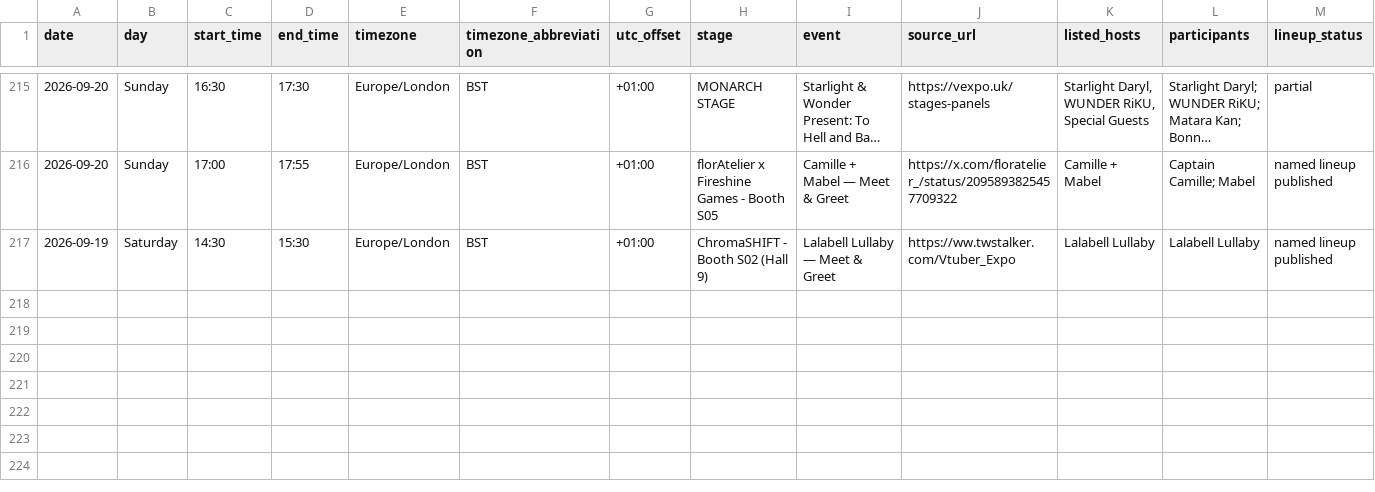
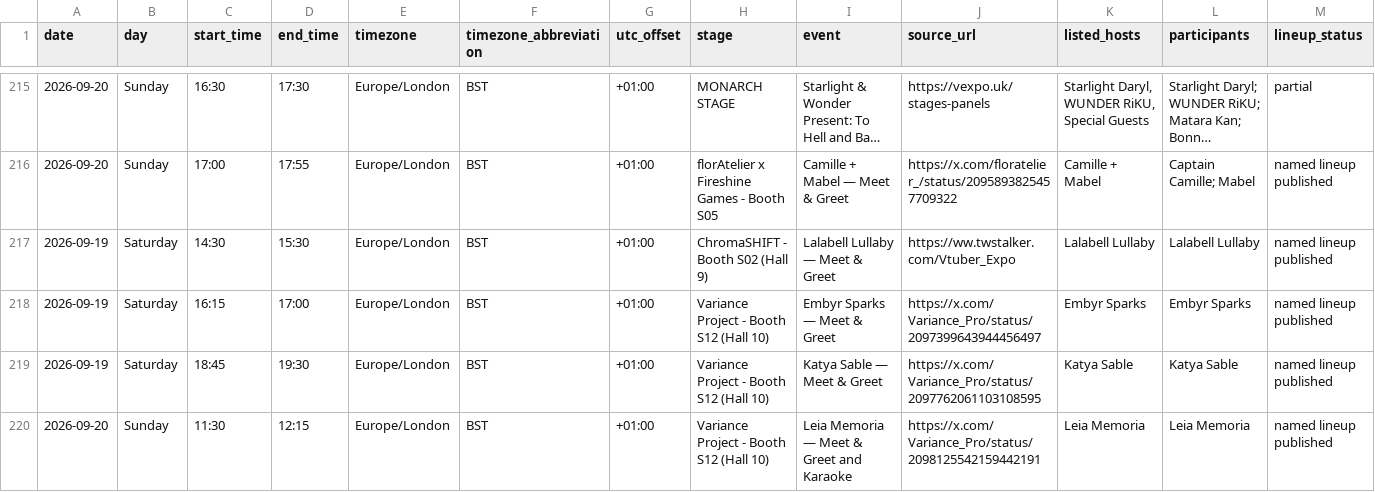
Before and after one commit to uebagi/Vtuber-Conventions, a CSV file: conventions/vexpo-2026/schedule.csv, drawn as a sheet; only a part is shown, gaps mark what is left out; long unchanged cells end in …; rows hold the shown columns only; the diff names each change by its address in the sheet, - before the commit and + after, or states it on an @@ line.

Commit message:
Confirm Variance booth times and add Leia karaoke meet-and-greet

```diff
--- a/conventions/vexpo-2026/schedule.csv
+++ b/conventions/vexpo-2026/schedule.csv
+row 218: 2026-09-19 | Saturday | 16:15 | 17:00 | Europe/London | BST | +01:00 | Variance Project - Booth S12 (Hall 10) | Embyr Sparks — Meet & Greet | https://x.com/Variance_Pro/status/2097399643944456497 | Embyr Sparks | Embyr Sparks | named lineup published
+row 219: 2026-09-19 | Saturday | 18:45 | 19:30 | Europe/London | BST | +01:00 | Variance Project - Booth S12 (Hall 10) | Katya Sable — Meet & Greet | https://x.com/Variance_Pro/status/2097762061103108595 | Katya Sable | Katya Sable | named lineup published
+row 220: 2026-09-20 | Sunday | 11:30 | 12:15 | Europe/London | BST | +01:00 | Variance Project - Booth S12 (Hall 10) | Leia Memoria — Meet & Greet and Karaoke | https://x.com/Variance_Pro/status/2098125542159442191 | Leia Memoria | Leia Memoria | named lineup published
```
Also changed, not shown: 5 other files.
